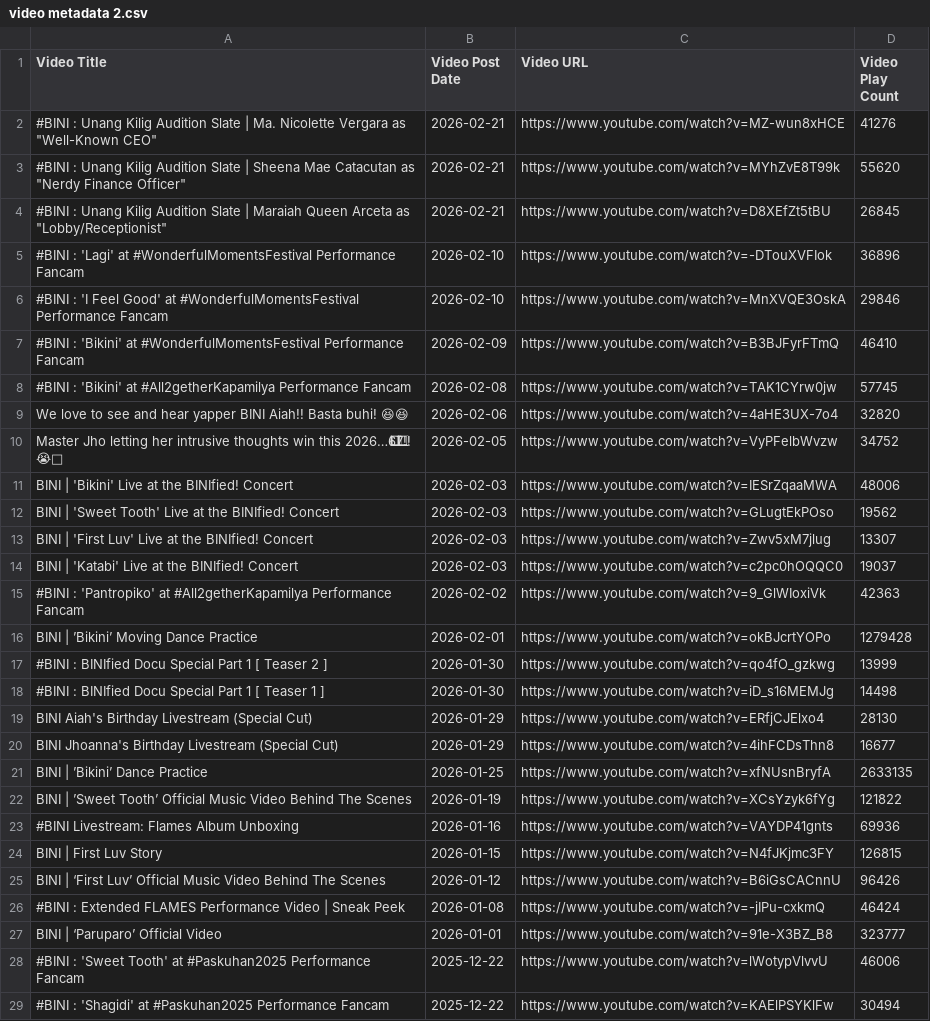
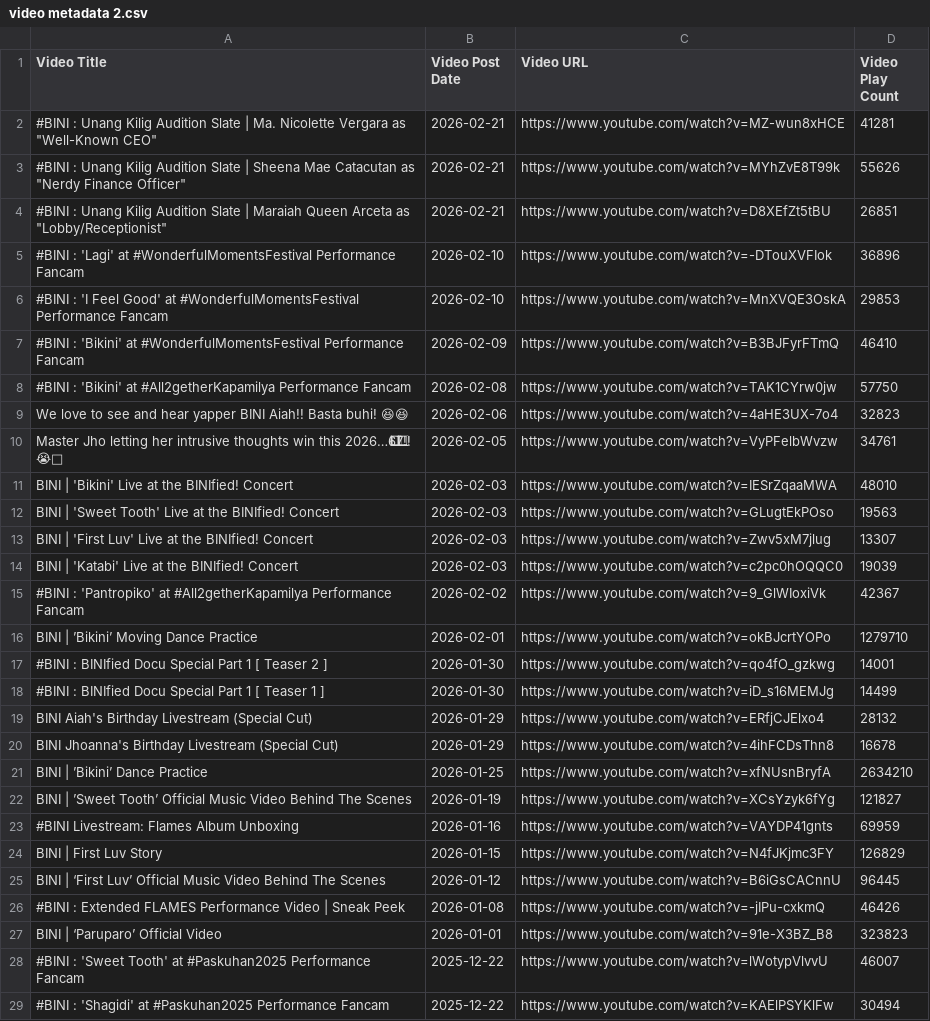
Before and after one commit to Shad0wC0de/biniviews, a CSV file: video metadata 2.csv, drawn as a sheet; only a part is shown; the diff covers the shown part only; the diff names each change by its address in the sheet, - before the commit and + after, or states it on an @@ line.

```diff
--- a/video metadata 2.csv
+++ b/video metadata 2.csv
-D2 (Video Play Count): 41276
+D2 (Video Play Count): 41281
-D3 (Video Play Count): 55620
+D3 (Video Play Count): 55626
-D4 (Video Play Count): 26845
+D4 (Video Play Count): 26851
-D6 (Video Play Count): 29846
+D6 (Video Play Count): 29853
-D8 (Video Play Count): 57745
+D8 (Video Play Count): 57750
-D9 (Video Play Count): 32820
+D9 (Video Play Count): 32823
-D10 (Video Play Count): 34752
+D10 (Video Play Count): 34761
-D11 (Video Play Count): 48006
+D11 (Video Play Count): 48010
-D12 (Video Play Count): 19562
+D12 (Video Play Count): 19563
-D14 (Video Play Count): 19037
+D14 (Video Play Count): 19039
-D15 (Video Play Count): 42363
+D15 (Video Play Count): 42367
-D16 (Video Play Count): 1279428
+D16 (Video Play Count): 1279710
-D17 (Video Play Count): 13999
+D17 (Video Play Count): 14001
-D18 (Video Play Count): 14498
+D18 (Video Play Count): 14499
-D19 (Video Play Count): 28130
+D19 (Video Play Count): 28132
-D20 (Video Play Count): 16677
+D20 (Video Play Count): 16678
-D21 (Video Play Count): 2633135
+D21 (Video Play Count): 2634210
-D22 (Video Play Count): 121822
+D22 (Video Play Count): 121827
-D23 (Video Play Count): 69936
+D23 (Video Play Count): 69959
-D24 (Video Play Count): 126815
+D24 (Video Play Count): 126829
-D25 (Video Play Count): 96426
+D25 (Video Play Count): 96445
-D26 (Video Play Count): 46424
+D26 (Video Play Count): 46426
-D27 (Video Play Count): 323777
+D27 (Video Play Count): 323823
-D28 (Video Play Count): 46006
+D28 (Video Play Count): 46007
```
Also changed, not shown: 39 edited cells elsewhere in this file, video metadata 1.csv, video metadata 3.csv, 3 other files.
